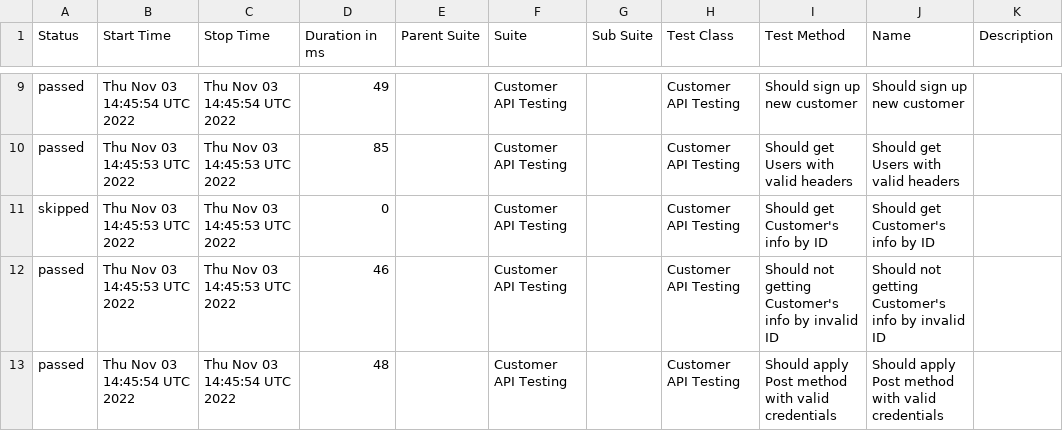
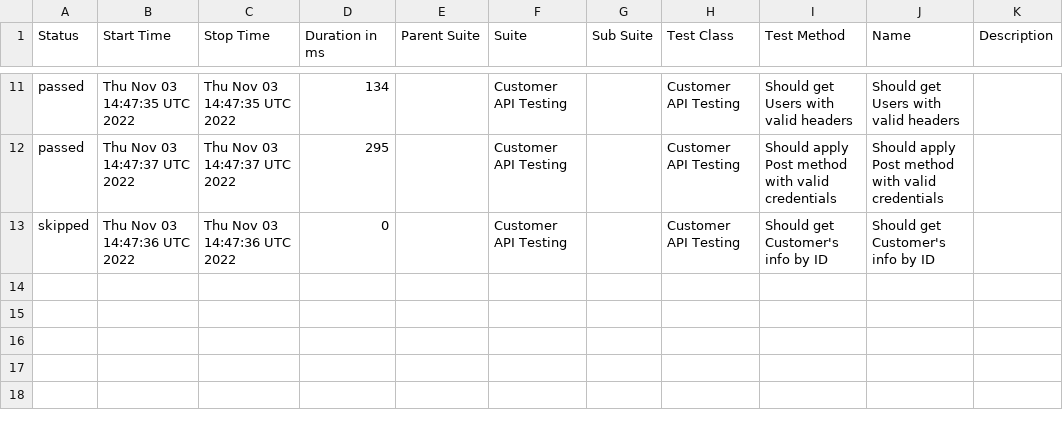
Before and after one commit to txt2021/API_Testing_WebdriverIO, a CSV file: data/suites.csv, drawn as a sheet; only a part is shown, gaps mark what is left out; the diff covers the shown part only.

Commit message:
Update from https://github.com/txt2021/API_Testing_WebdriverIO/commit/5b83a7b2c621947af15f376d8ebbde107bdd5dce

```diff
--- a/data/suites.csv
+++ b/data/suites.csv
@@ -9,5 +11,3 @@
-"passed","Thu Nov 03 14:45:54 UTC 2022","Thu Nov 03 14:45:54 UTC 2022","49","","Customer API Testing","","Customer API Testing","Should sign up new customer","Should sign up new customer",""
-"passed","Thu Nov 03 14:45:53 UTC 2022","Thu Nov 03 14:45:53 UTC 2022","85","","Customer API Testing","","Customer API Testing","Should get Users with valid headers","Should get Users with valid headers",""
-"skipped","Thu Nov 03 14:45:53 UTC 2022","Thu Nov 03 14:45:53 UTC 2022","0","","Customer API Testing","","Customer API Testing","Should get Customer's info by ID","Should get Customer's info by ID",""
-"passed","Thu Nov 03 14:45:53 UTC 2022","Thu Nov 03 14:45:53 UTC 2022","46","","Customer API Testing","","Customer API Testing","Should not getting Customer's info by invalid ID","Should not getting Customer's info by invalid ID",""
-"passed","Thu Nov 03 14:45:54 UTC 2022","Thu Nov 03 14:45:54 UTC 2022","48","","Customer API Testing","","Customer API Testing","Should apply Post method with valid credentials","Should apply Post method with valid credentials",""
+"passed","Thu Nov 03 14:47:35 UTC 2022","Thu Nov 03 14:47:35 UTC 2022","134","","Customer API Testing","","Customer API Testing","Should get Users with valid headers","Should get Users with valid headers",""
+"passed","Thu Nov 03 14:47:37 UTC 2022","Thu Nov 03 14:47:37 UTC 2022","295","","Customer API Testing","","Customer API Testing","Should apply Post method with valid credentials","Should apply Post method with valid credentials",""
+"skipped","Thu Nov 03 14:47:36 UTC 2022","Thu Nov 03 14:47:36 UTC 2022","0","","Customer API Testing","","Customer API Testing","Should get Customer's info by ID","Should get Customer's info by ID",""
```
Also changed, not shown: 2 added rows and 31 edited cells elsewhere in this file, 38 other files.
